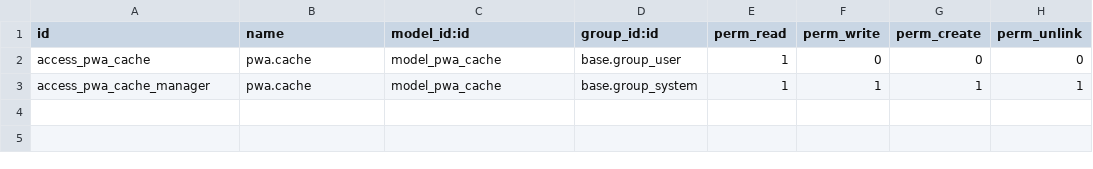
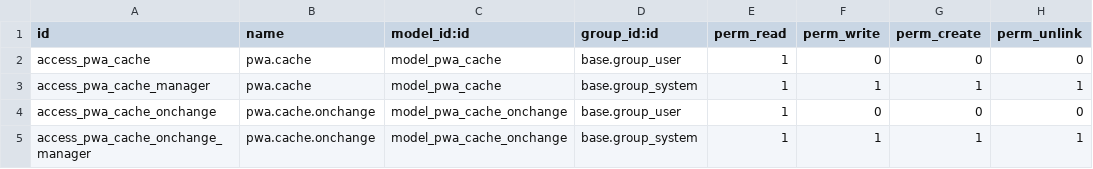
Before and after one commit to Tecnativa/web, a CSV file: web_pwa_cache/security/ir.model.access.csv, drawn as a sheet.

Commit message:
[WIP] web_pwa_cache

```diff
--- a/web_pwa_cache/security/ir.model.access.csv
+++ b/web_pwa_cache/security/ir.model.access.csv
@@ -3 +3,3 @@ access_pwa_cache,pwa.cache,model_pwa_cache,base.group_user,1,0,0,0
 access_pwa_cache_manager,pwa.cache,model_pwa_cache,base.group_system,1,1,1,1
+access_pwa_cache_onchange,pwa.cache.onchange,model_pwa_cache_onchange,base.group_user,1,0,0,0
+access_pwa_cache_onchange_manager,pwa.cache.onchange,model_pwa_cache_onchange,base.group_system,1,1,1,1
```
Also changed, not shown: 24 other files.
